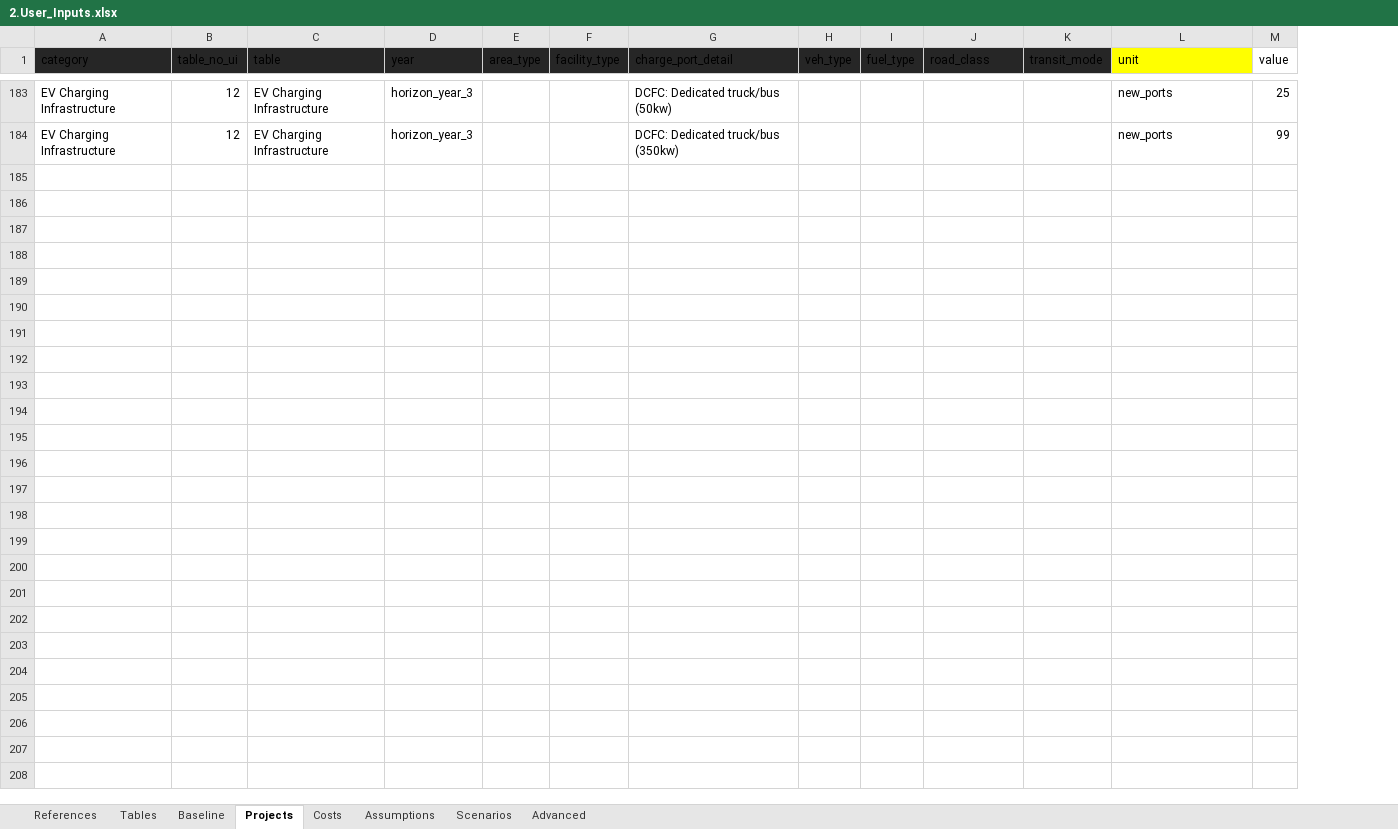
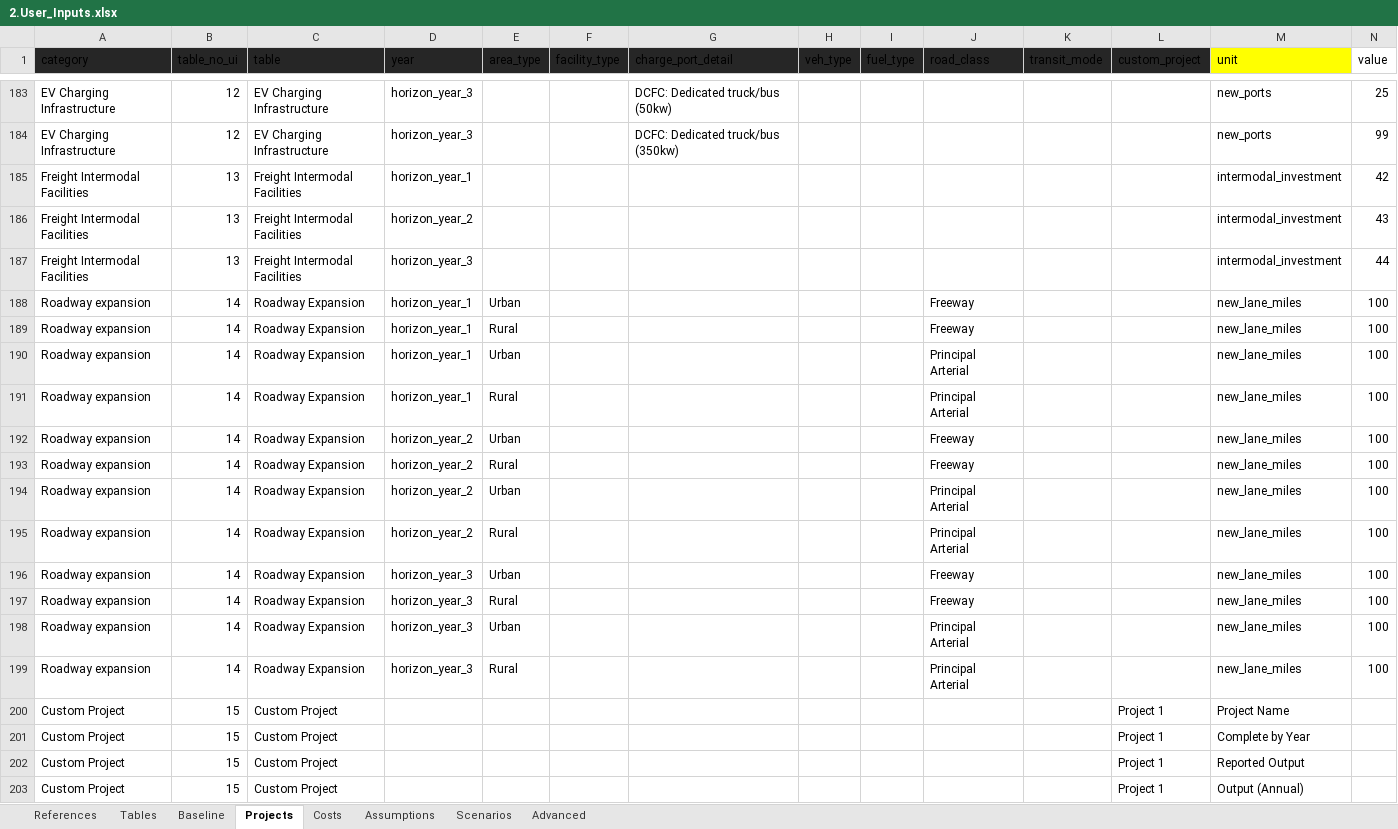
Before and after one commit to camsys/TEACART, an Excel workbook: data/2.User_Inputs.xlsx, sheet Projects, drawn as a sheet; only a part is shown, gaps mark what is left out; values as stored, in another font and other column widths than the file's, no borders; table styles not drawn; the diff covers the shown part only; the diff names each change by its address in the sheet, - before the commit and + after, or states it on an @@ line.

Commit message:
Table formatting

```diff
--- a/data/2.User_Inputs.xlsx (sheet Projects)
+++ b/data/2.User_Inputs.xlsx (sheet Projects)
+column L (custom_project), empty
@@ row 185 unhidden: Freight Intermodal Facilities | 13 | Freight Intermodal Facilities | horizon_year_1 |  |  |  |  |  |  |  |  | intermodal_investment | 42 @@
@@ row 186 unhidden: Freight Intermodal Facilities | 13 | Freight Intermodal Facilities | horizon_year_2 |  |  |  |  |  |  |  |  | intermodal_investment | 43 @@
@@ row 187 unhidden: Freight Intermodal Facilities | 13 | Freight Intermodal Facilities | horizon_year_3 |  |  |  |  |  |  |  |  | intermodal_investment | 44 @@
@@ row 188 unhidden: Roadway expansion | 14 | Roadway Expansion | horizon_year_1 | Urban |  |  |  |  | Freeway |  |  | new_lane_miles | 100 @@
@@ row 189 unhidden: Roadway expansion | 14 | Roadway Expansion | horizon_year_1 | Rural |  |  |  |  | Freeway |  |  | new_lane_miles | 100 @@
@@ row 190 unhidden: Roadway expansion | 14 | Roadway Expansion | horizon_year_1 | Urban |  |  |  |  | Principal Arterial |  |  | new_lane_miles | 100 @@
@@ row 191 unhidden: Roadway expansion | 14 | Roadway Expansion | horizon_year_1 | Rural |  |  |  |  | Principal Arterial |  |  | new_lane_miles | 100 @@
@@ row 192 unhidden: Roadway expansion | 14 | Roadway Expansion | horizon_year_2 | Urban |  |  |  |  | Freeway |  |  | new_lane_miles | 100 @@
@@ row 193 unhidden: Roadway expansion | 14 | Roadway Expansion | horizon_year_2 | Rural |  |  |  |  | Freeway |  |  | new_lane_miles | 100 @@
@@ row 194 unhidden: Roadway expansion | 14 | Roadway Expansion | horizon_year_2 | Urban |  |  |  |  | Principal Arterial |  |  | new_lane_miles | 100 @@
@@ row 195 unhidden: Roadway expansion | 14 | Roadway Expansion | horizon_year_2 | Rural |  |  |  |  | Principal Arterial |  |  | new_lane_miles | 100 @@
@@ row 196 unhidden: Roadway expansion | 14 | Roadway Expansion | horizon_year_3 | Urban |  |  |  |  | Freeway |  |  | new_lane_miles | 100 @@
@@ row 197 unhidden: Roadway expansion | 14 | Roadway Expansion | horizon_year_3 | Rural |  |  |  |  | Freeway |  |  | new_lane_miles | 100 @@
@@ row 198 unhidden: Roadway expansion | 14 | Roadway Expansion | horizon_year_3 | Urban |  |  |  |  | Principal Arterial |  |  | new_lane_miles | 100 @@
@@ row 199 unhidden: Roadway expansion | 14 | Roadway Expansion | horizon_year_3 | Rural |  |  |  |  | Principal Arterial |  |  | new_lane_miles | 100 @@
+row 200: Custom Project | 15 | Custom Project |  |  |  |  |  |  |  |  | Project 1 | Project Name
+row 201: Custom Project | 15 | Custom Project |  |  |  |  |  |  |  |  | Project 1 | Complete by Year
+row 202: Custom Project | 15 | Custom Project |  |  |  |  |  |  |  |  | Project 1 | Reported Output
+row 203: Custom Project | 15 | Custom Project |  |  |  |  |  |  |  |  | Project 1 | Output (Annual)
```
Also changed, not shown: 20 added rows and 168 hidden or unhidden rows elsewhere in this sheet, 1 other file.
